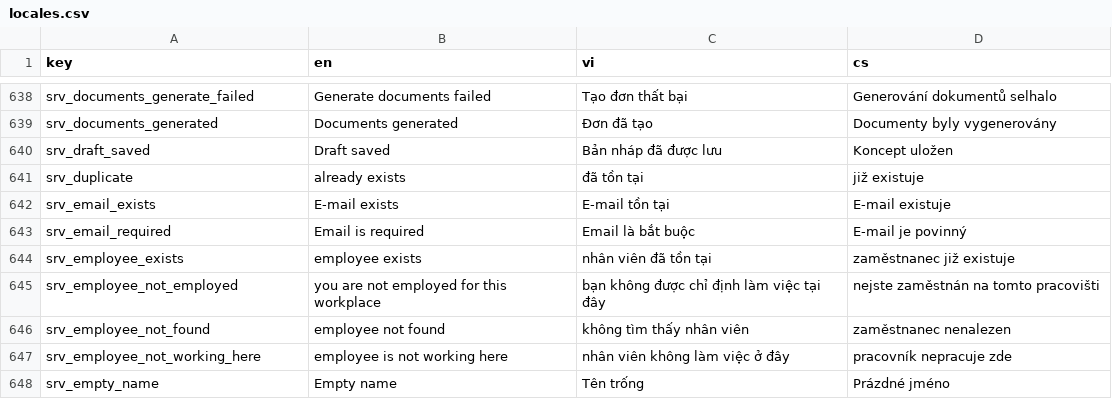
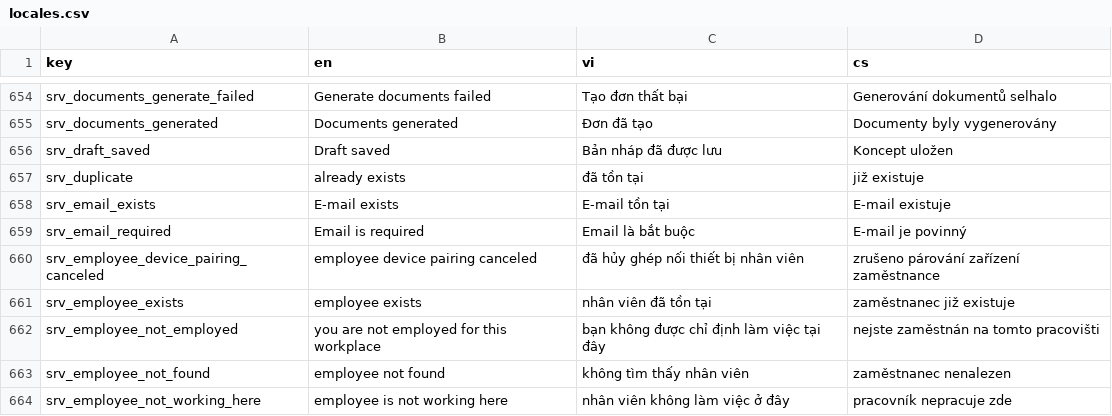
Before and after one commit to luckykiet/attendance-system, a CSV file: admin/src/locales/locales.csv, drawn as a sheet; only a part is shown, gaps mark what is left out; the shorter side is filled out with more unchanged rows; the diff covers the shown part only; the diff names each change by its address in the sheet, - before the commit and + after, or states it on an @@ line.

Commit message:
add cancel paring

```diff
--- a/admin/src/locales/locales.csv
+++ b/admin/src/locales/locales.csv
+row 660: srv_employee_device_pairing_canceled | employee device pairing canceled | đã hủy ghép nối thiết bị nhân viên | zrušeno párování zařízení zaměstnance
```
Also changed, not shown: 16 added rows elsewhere in this file, mobile/locales/locales.csv, server/locales/locales.csv, 36 other files.
